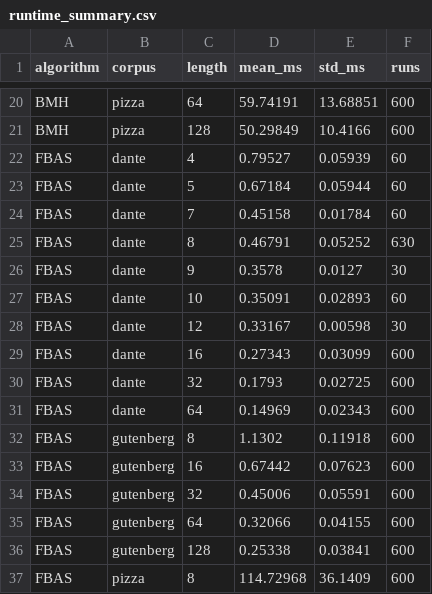
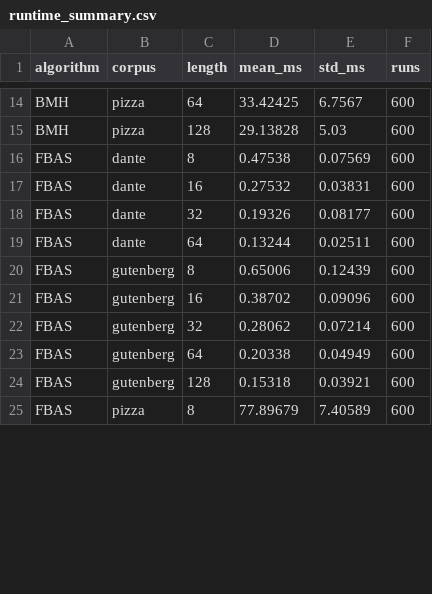
Before and after one commit to amnnaqvi/Exact-String-Matching-Algorithms, a CSV file: results/runtime_summary.csv, drawn as a sheet; only a part is shown, gaps mark what is left out; removed rows and columns are numbered as before the commit, all else as after; the diff covers the shown part only; the diff names each change by its address in the sheet, - before the commit and + after, or states it on an @@ line.

```diff
--- a/results/runtime_summary.csv
+++ b/results/runtime_summary.csv
-D14 (mean_ms): 59.74191
+D14 (mean_ms): 33.42425
-E14 (std_ms): 13.68851
+E14 (std_ms): 6.7567
-D15 (mean_ms): 50.29849
+D15 (mean_ms): 29.13828
-E15 (std_ms): 10.4166
+E15 (std_ms): 5.03
-row 22: FBAS | dante | 4 | 0.79527 | 0.05939 | 60
-row 23: FBAS | dante | 5 | 0.67184 | 0.05944 | 60
-row 24: FBAS | dante | 7 | 0.45158 | 0.01784 | 60
-D16 (mean_ms): 0.46791
+D16 (mean_ms): 0.47538
-E16 (std_ms): 0.05252
+E16 (std_ms): 0.07569
-F16 (runs): 630
+F16 (runs): 600
-row 26: FBAS | dante | 9 | 0.3578 | 0.0127 | 30
-row 27: FBAS | dante | 10 | 0.35091 | 0.02893 | 60
-row 28: FBAS | dante | 12 | 0.33167 | 0.00598 | 30
-D17 (mean_ms): 0.27343
+D17 (mean_ms): 0.27532
-E17 (std_ms): 0.03099
+E17 (std_ms): 0.03831
-D18 (mean_ms): 0.1793
+D18 (mean_ms): 0.19326
-E18 (std_ms): 0.02725
+E18 (std_ms): 0.08177
-D19 (mean_ms): 0.14969
+D19 (mean_ms): 0.13244
-E19 (std_ms): 0.02343
+E19 (std_ms): 0.02511
-D20 (mean_ms): 1.1302
+D20 (mean_ms): 0.65006
-E20 (std_ms): 0.11918
+E20 (std_ms): 0.12439
-D21 (mean_ms): 0.67442
+D21 (mean_ms): 0.38702
-E21 (std_ms): 0.07623
+E21 (std_ms): 0.09096
-D22 (mean_ms): 0.45006
+D22 (mean_ms): 0.28062
-E22 (std_ms): 0.05591
+E22 (std_ms): 0.07214
-D23 (mean_ms): 0.32066
+D23 (mean_ms): 0.20338
-E23 (std_ms): 0.04155
+E23 (std_ms): 0.04949
-D24 (mean_ms): 0.25338
+D24 (mean_ms): 0.15318
-E24 (std_ms): 0.03841
+E24 (std_ms): 0.03921
-D25 (mean_ms): 114.72968
+D25 (mean_ms): 77.89679
-E25 (std_ms): 36.1409
+E25 (std_ms): 7.40589
```
Also changed, not shown: 12 removed rows and 62 edited cells elsewhere in this file, results/comparison_summary.csv, results/filter_efficiency.csv, 11 other files.
